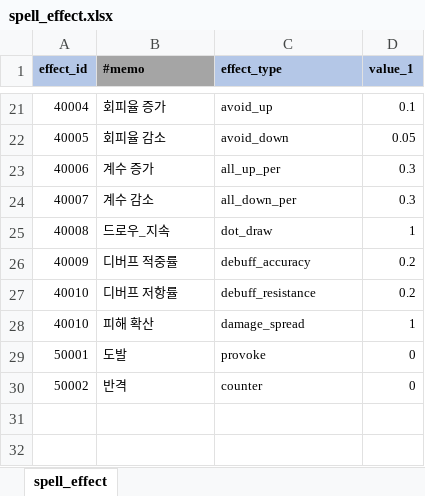
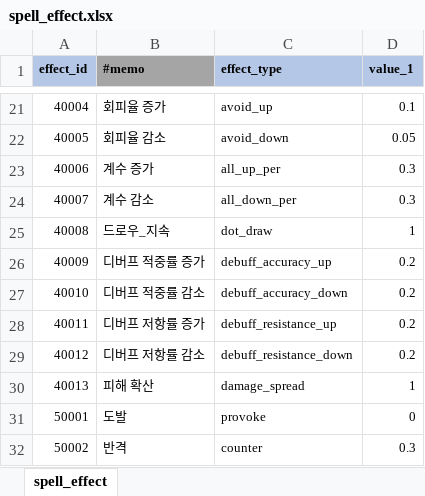
Before and after one commit to YerimYerim/Go.D.Taekwon, an Excel workbook: GameData/Excel/spell_effect.xlsx, sheet spell_effect, drawn as a sheet; only a part is shown, gaps mark what is left out; values as stored, in another font and other column widths than the file's, no borders; addresses are those after the commit; the diff names each change by its address in the sheet, - before the commit and + after, or states it on an @@ line.

```diff
--- a/GameData/Excel/spell_effect.xlsx (sheet spell_effect)
+++ b/GameData/Excel/spell_effect.xlsx (sheet spell_effect)
-B26 (#memo): 디버프 적중률
+B26 (#memo): 디버프 적중률 증가
-C26 (effect_type): debuff_accuracy
+C26 (effect_type): debuff_accuracy_up
-B27 (#memo): 디버프 저항률
+B27 (#memo): 디버프 적중률 감소
-C27 (effect_type): debuff_resistance
+C27 (effect_type): debuff_accuracy_down
+row 28: 40011 | 디버프 저항률 증가 | debuff_resistance_up | 0.2
+row 29: 40012 | 디버프 저항률 감소 | debuff_resistance_down | 0.2
-A30 (effect_id): 40010
+A30 (effect_id): 40013
-D32 (value_1): 0
+D32 (value_1): 0.3
```
Also changed, not shown: GameData/Excel/enum.xlsx, 2 other files.
